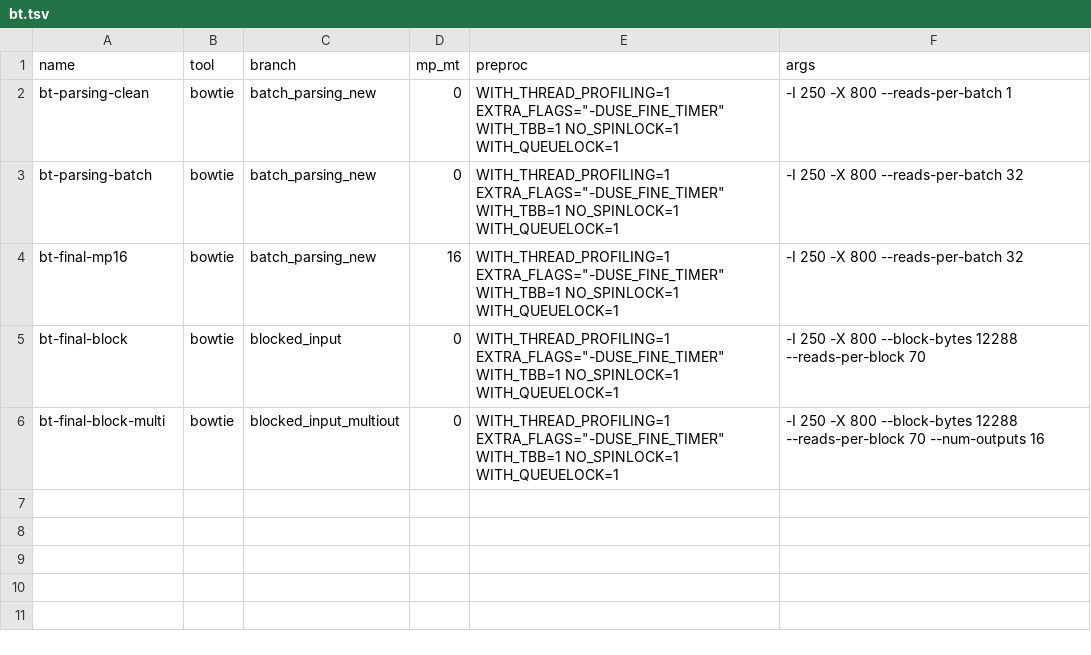
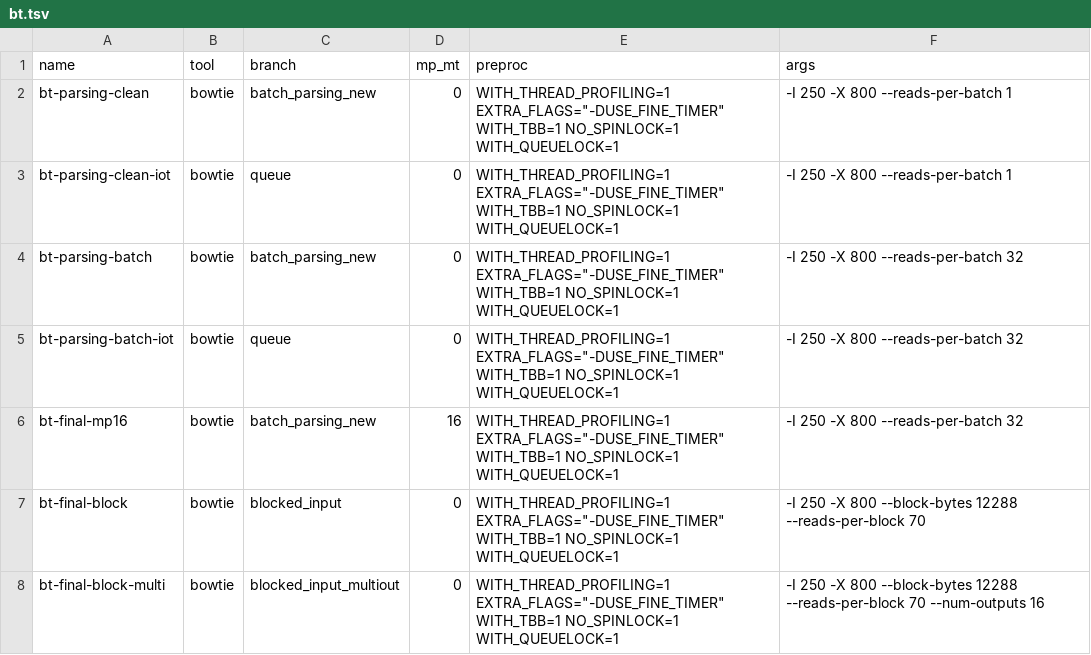
Before and after one commit to BenLangmead/bowtie-scaling, a TSV file: thread_scaling/scripts/bt.tsv, drawn as a sheet.

Commit message:
adding queue to bt experiments

```diff
--- a/thread_scaling/scripts/bt.tsv
+++ b/thread_scaling/scripts/bt.tsv
@@ -2,3 +2,5 @@ name	tool	branch	mp_mt	preproc	args
 bt-parsing-clean	bowtie	batch_parsing_new	0	WITH_THREAD_PROFILING=1 EXTRA_FLAGS="-DUSE_FINE_TIMER" WITH_TBB=1 NO_SPINLOCK=1 WITH_QUEUELOCK=1	-I 250 -X 800 --reads-per-batch 1
+bt-parsing-clean-iot	bowtie	queue	0	WITH_THREAD_PROFILING=1 EXTRA_FLAGS="-DUSE_FINE_TIMER" WITH_TBB=1 NO_SPINLOCK=1 WITH_QUEUELOCK=1	-I 250 -X 800 --reads-per-batch 1
 bt-parsing-batch	bowtie	batch_parsing_new	0	WITH_THREAD_PROFILING=1 EXTRA_FLAGS="-DUSE_FINE_TIMER" WITH_TBB=1 NO_SPINLOCK=1 WITH_QUEUELOCK=1	-I 250 -X 800 --reads-per-batch 32
+bt-parsing-batch-iot	bowtie	queue	0	WITH_THREAD_PROFILING=1 EXTRA_FLAGS="-DUSE_FINE_TIMER" WITH_TBB=1 NO_SPINLOCK=1 WITH_QUEUELOCK=1	-I 250 -X 800 --reads-per-batch 32
 bt-final-mp16	bowtie	batch_parsing_new	16	WITH_THREAD_PROFILING=1 EXTRA_FLAGS="-DUSE_FINE_TIMER" WITH_TBB=1 NO_SPINLOCK=1 WITH_QUEUELOCK=1	-I 250 -X 800 --reads-per-batch 32
```
